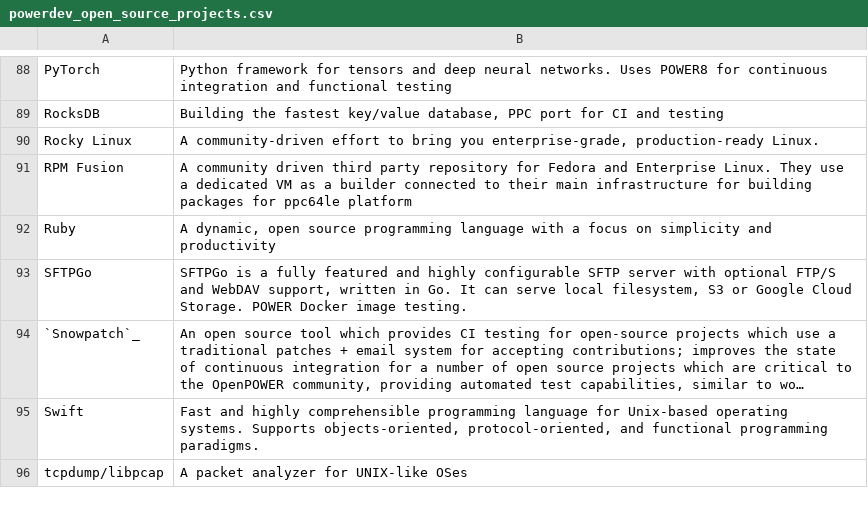
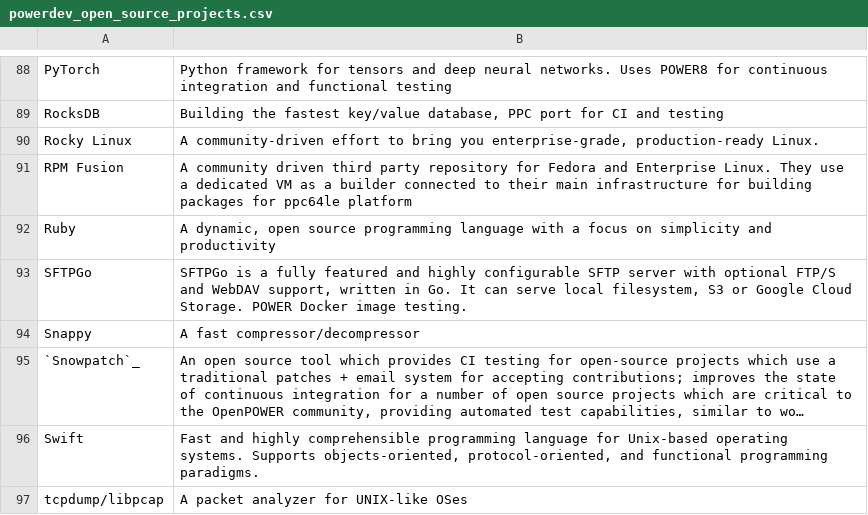
Before and after one commit to osuosl/osuosl-pelican, a CSV file: content/services/csv/powerdev_open_source_projects.csv, drawn as a sheet; only a part is shown, gaps mark what is left out; long unchanged cells end in …; the diff names each change by its address in the sheet, - before the commit and + after, or states it on an @@ line.

Commit message:
add Snappy to hosted POWER projects
Signed-off-by: Robert Detjens <detjensrobert@osuosl.org>

```diff
--- a/content/services/csv/powerdev_open_source_projects.csv
+++ b/content/services/csv/powerdev_open_source_projects.csv
+row 94: Snappy | A fast compressor/decompressor
```
Also changed, not shown: content/services/hosting/projects.csv, 2 other files.
